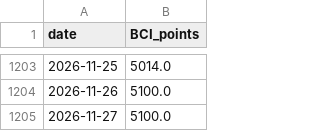
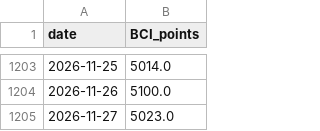
Before and after one commit to zeng16180-sudo/bulk-flow, a CSV file: site/bci-history.csv, drawn as a sheet; only a part is shown, gaps mark what is left out.

```diff
--- a/site/bci-history.csv
+++ b/site/bci-history.csv
@@ -1204,2 +1204,2 @@ date,BCI_points
 2026-11-26,5100.0
-2026-11-27,5100.0
+2026-11-27,5023.0
```
Also changed, not shown: site/bdi-history.csv, site/bpi-history.csv, 12 other files.
